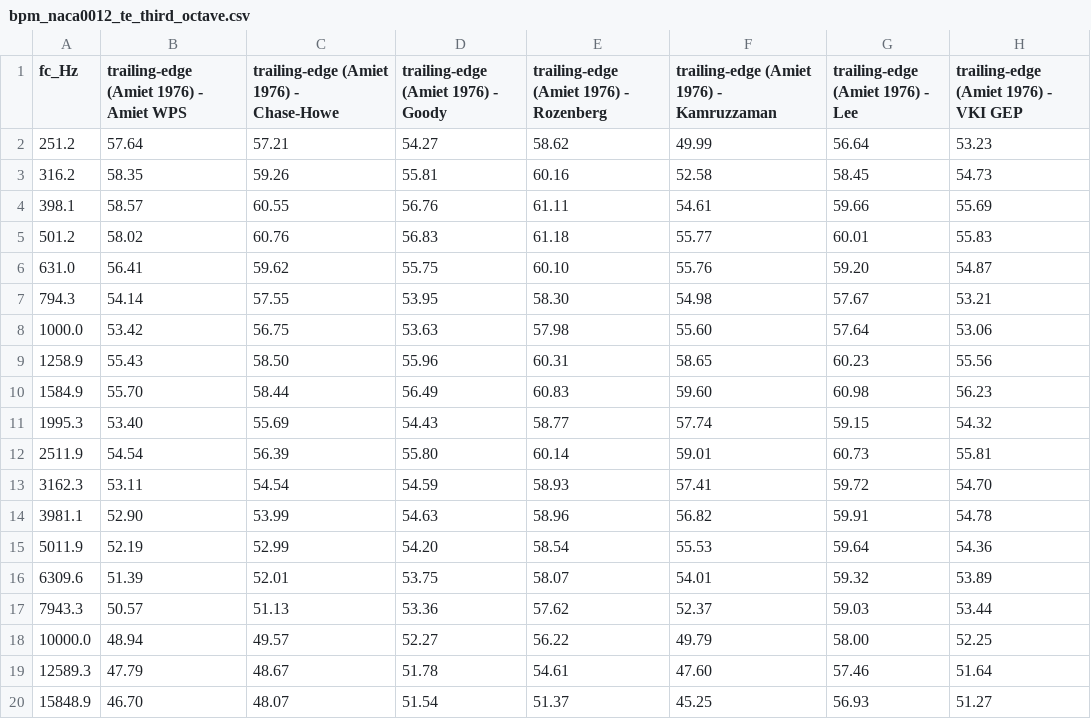
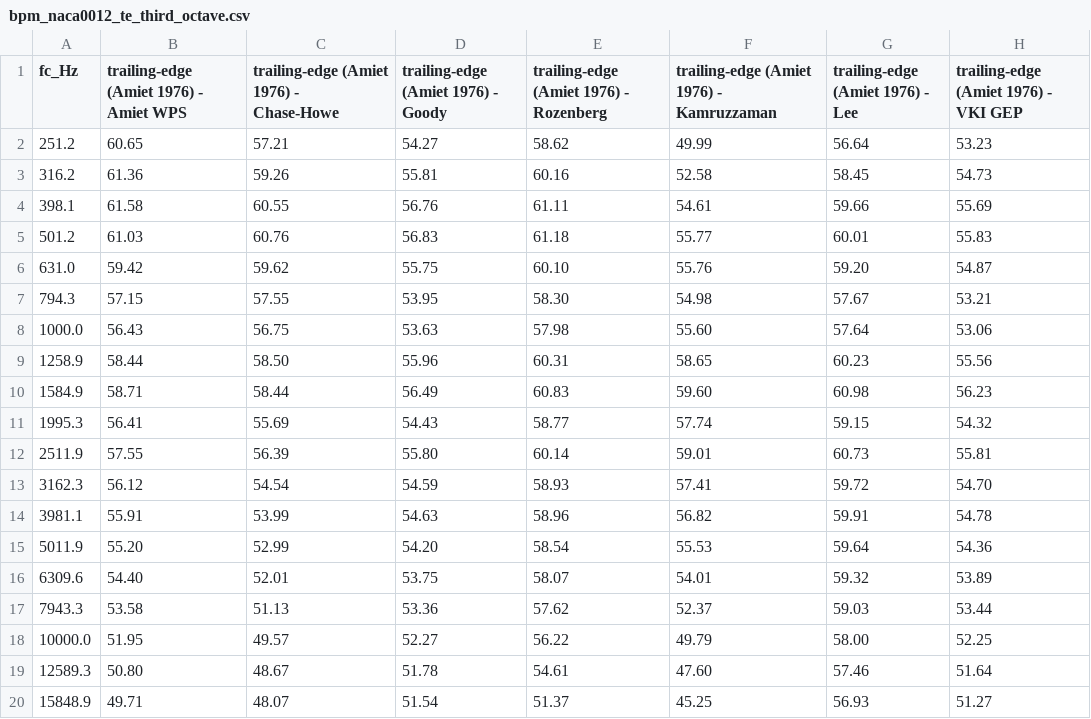
Before and after one commit to ravishkarve/karve99.github.io, a CSV file: broadband/examples/output/bpm_naca0012_te_third_octave.csv, drawn as a sheet.

```diff
--- a/broadband/examples/output/bpm_naca0012_te_third_octave.csv
+++ b/broadband/examples/output/bpm_naca0012_te_third_octave.csv
@@ -1,20 +1,20 @@
 fc_Hz,trailing-edge (Amiet 1976) - Amiet WPS,trailing-edge (Amiet 1976) - Chase-Howe,trailing-edge (Amiet 1976) - Goody,trailing-edge (Amiet 1976) - Rozenberg,trailing-edge (Amiet 1976) - Kamruzzaman,trailing-edge (Amiet 1976) - Lee,trailing-edge (Amiet 1976) - VKI GEP
-251.2,57.64,57.21,54.27,58.62,49.99,56.64,53.23
-316.2,58.35,59.26,55.81,60.16,52.58,58.45,54.73
-398.1,58.57,60.55,56.76,61.11,54.61,59.66,55.69
-501.2,58.02,60.76,56.83,61.18,55.77,60.01,55.83
-631.0,56.41,59.62,55.75,60.10,55.76,59.20,54.87
-794.3,54.14,57.55,53.95,58.30,54.98,57.67,53.21
-1000.0,53.42,56.75,53.63,57.98,55.60,57.64,53.06
-1258.9,55.43,58.50,55.96,60.31,58.65,60.23,55.56
-1584.9,55.70,58.44,56.49,60.83,59.60,60.98,56.23
-1995.3,53.40,55.69,54.43,58.77,57.74,59.15,54.32
-2511.9,54.54,56.39,55.80,60.14,59.01,60.73,55.81
-3162.3,53.11,54.54,54.59,58.93,57.41,59.72,54.70
-3981.1,52.90,53.99,54.63,58.96,56.82,59.91,54.78
-5011.9,52.19,52.99,54.20,58.54,55.53,59.64,54.36
-6309.6,51.39,52.01,53.75,58.07,54.01,59.32,53.89
-7943.3,50.57,51.13,53.36,57.62,52.37,59.03,53.44
-10000.0,48.94,49.57,52.27,56.22,49.79,58.00,52.25
-12589.3,47.79,48.67,51.78,54.61,47.60,57.46,51.64
-15848.9,46.70,48.07,51.54,51.37,45.25,56.93,51.27
+251.2,60.65,57.21,54.27,58.62,49.99,56.64,53.23
+316.2,61.36,59.26,55.81,60.16,52.58,58.45,54.73
+398.1,61.58,60.55,56.76,61.11,54.61,59.66,55.69
+501.2,61.03,60.76,56.83,61.18,55.77,60.01,55.83
+631.0,59.42,59.62,55.75,60.10,55.76,59.20,54.87
+794.3,57.15,57.55,53.95,58.30,54.98,57.67,53.21
+1000.0,56.43,56.75,53.63,57.98,55.60,57.64,53.06
+1258.9,58.44,58.50,55.96,60.31,58.65,60.23,55.56
+1584.9,58.71,58.44,56.49,60.83,59.60,60.98,56.23
+1995.3,56.41,55.69,54.43,58.77,57.74,59.15,54.32
+2511.9,57.55,56.39,55.80,60.14,59.01,60.73,55.81
+3162.3,56.12,54.54,54.59,58.93,57.41,59.72,54.70
+3981.1,55.91,53.99,54.63,58.96,56.82,59.91,54.78
+5011.9,55.20,52.99,54.20,58.54,55.53,59.64,54.36
+6309.6,54.40,52.01,53.75,58.07,54.01,59.32,53.89
+7943.3,53.58,51.13,53.36,57.62,52.37,59.03,53.44
+10000.0,51.95,49.57,52.27,56.22,49.79,58.00,52.25
+12589.3,50.80,48.67,51.78,54.61,47.60,57.46,51.64
+15848.9,49.71,48.07,51.54,51.37,45.25,56.93,51.27
```
Also changed, not shown: broadband/examples/output/bpm_naca0012_te_psd.csv, 36 other files.
